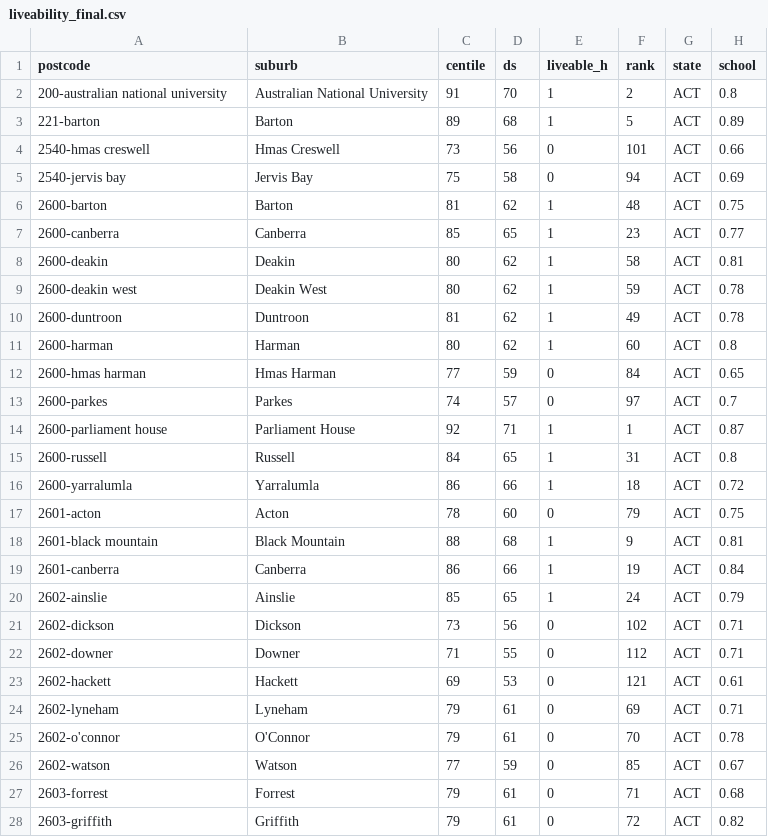
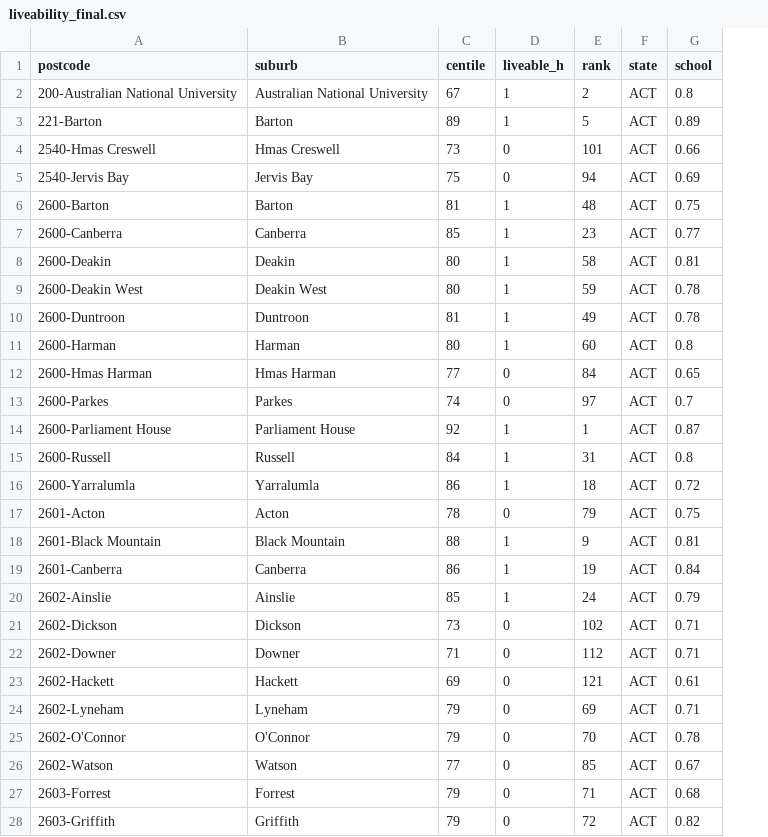
Before and after one commit to live-act/govhack2017, a CSV file: workspace/data/liveability_final.csv, drawn as a sheet; only a part is shown; the diff covers the shown part only; the diff names each change by its address in the sheet, - before the commit and + after, or states it on an @@ line.

```diff
--- a/workspace/data/liveability_final.csv
+++ b/workspace/data/liveability_final.csv
-column D (ds), rows 2-28: 70 | 68 | 56 | 58 | 62 | 65 | 62 | 62 | 62 | 62 | 59 | 57 | 71 | 65 | 66 | 60 | 68 | 66 | 65 | 56 | 55 | 53 | 61 | 61 | 59 | 61 | 61
-A2 (postcode): 200-australian national university
+A2 (postcode): 200-Australian National University
-C2 (centile): 91
+C2 (centile): 67
-A3 (postcode): 221-barton
+A3 (postcode): 221-Barton
-A4 (postcode): 2540-hmas creswell
+A4 (postcode): 2540-Hmas Creswell
-A5 (postcode): 2540-jervis bay
+A5 (postcode): 2540-Jervis Bay
-A6 (postcode): 2600-barton
+A6 (postcode): 2600-Barton
-A7 (postcode): 2600-canberra
+A7 (postcode): 2600-Canberra
-A8 (postcode): 2600-deakin
+A8 (postcode): 2600-Deakin
-A9 (postcode): 2600-deakin west
+A9 (postcode): 2600-Deakin West
-A10 (postcode): 2600-duntroon
+A10 (postcode): 2600-Duntroon
-A11 (postcode): 2600-harman
+A11 (postcode): 2600-Harman
-A12 (postcode): 2600-hmas harman
+A12 (postcode): 2600-Hmas Harman
-A13 (postcode): 2600-parkes
+A13 (postcode): 2600-Parkes
-A14 (postcode): 2600-parliament house
+A14 (postcode): 2600-Parliament House
-A15 (postcode): 2600-russell
+A15 (postcode): 2600-Russell
-A16 (postcode): 2600-yarralumla
+A16 (postcode): 2600-Yarralumla
-A17 (postcode): 2601-acton
+A17 (postcode): 2601-Acton
-A18 (postcode): 2601-black mountain
+A18 (postcode): 2601-Black Mountain
-A19 (postcode): 2601-canberra
+A19 (postcode): 2601-Canberra
-A20 (postcode): 2602-ainslie
+A20 (postcode): 2602-Ainslie
-A21 (postcode): 2602-dickson
+A21 (postcode): 2602-Dickson
-A22 (postcode): 2602-downer
+A22 (postcode): 2602-Downer
-A23 (postcode): 2602-hackett
+A23 (postcode): 2602-Hackett
-A24 (postcode): 2602-lyneham
+A24 (postcode): 2602-Lyneham
-A25 (postcode): 2602-o'connor
+A25 (postcode): 2602-O'Connor
-A26 (postcode): 2602-watson
+A26 (postcode): 2602-Watson
-A27 (postcode): 2603-forrest
+A27 (postcode): 2603-Forrest
-A28 (postcode): 2603-griffith
+A28 (postcode): 2603-Griffith
```
Also changed, not shown: 109 edited cells elsewhere in this file, 10 other files.
